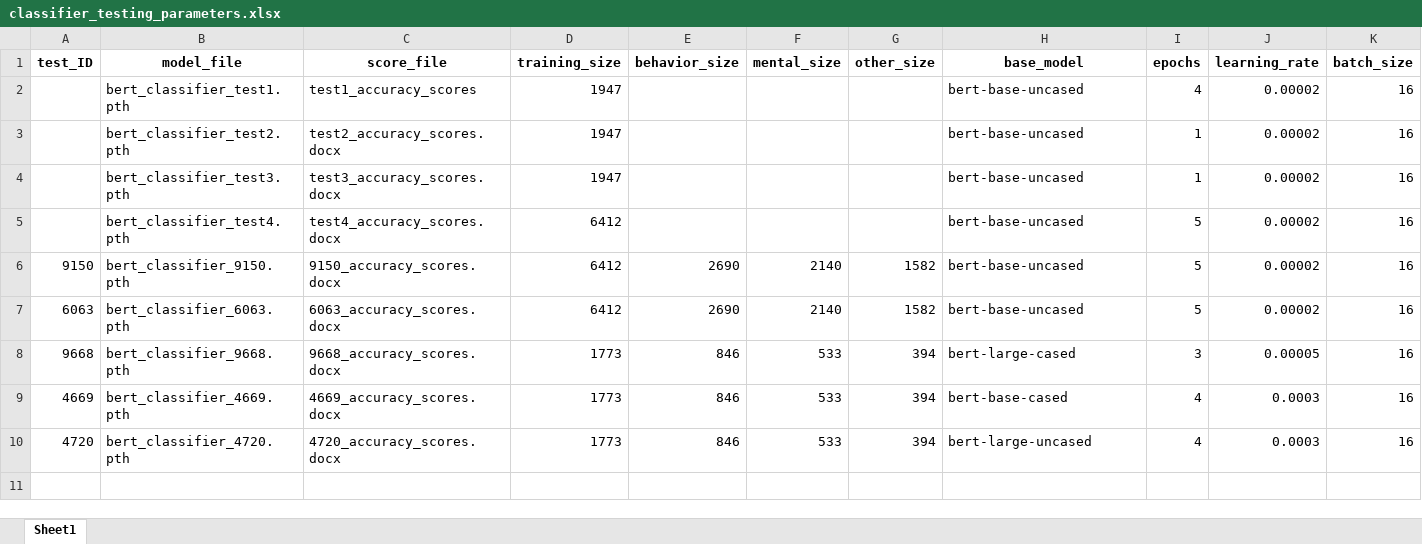
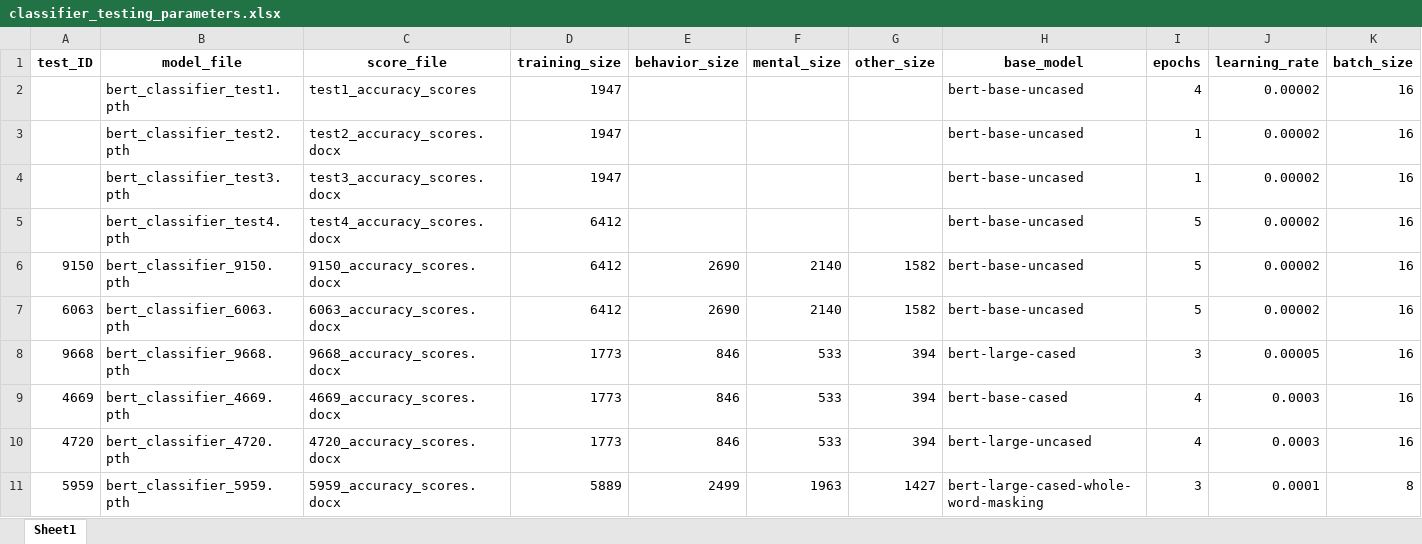
Before and after one commit to ClaudiaECarroll/social_behavior_classifier, an Excel workbook: classifier_testing/classifier_testing_parameters.xlsx, sheet Sheet1, drawn as a sheet; only a part is shown; values as stored, in another font and other column widths than the file's, no borders; rows hold the shown columns only; the diff names each change by its address in the sheet, - before the commit and + after, or states it on an @@ line.

Commit message:
check

```diff
--- a/classifier_testing/classifier_testing_parameters.xlsx (sheet Sheet1)
+++ b/classifier_testing/classifier_testing_parameters.xlsx (sheet Sheet1)
+row 11: 5959 | bert_classifier_5959.pth | 5959_accuracy_scores.docx | 5889 | 2499 | 1963 | 1427 | bert-large-cased-whole-word-masking | 3 | 0.0001 | 8
```
